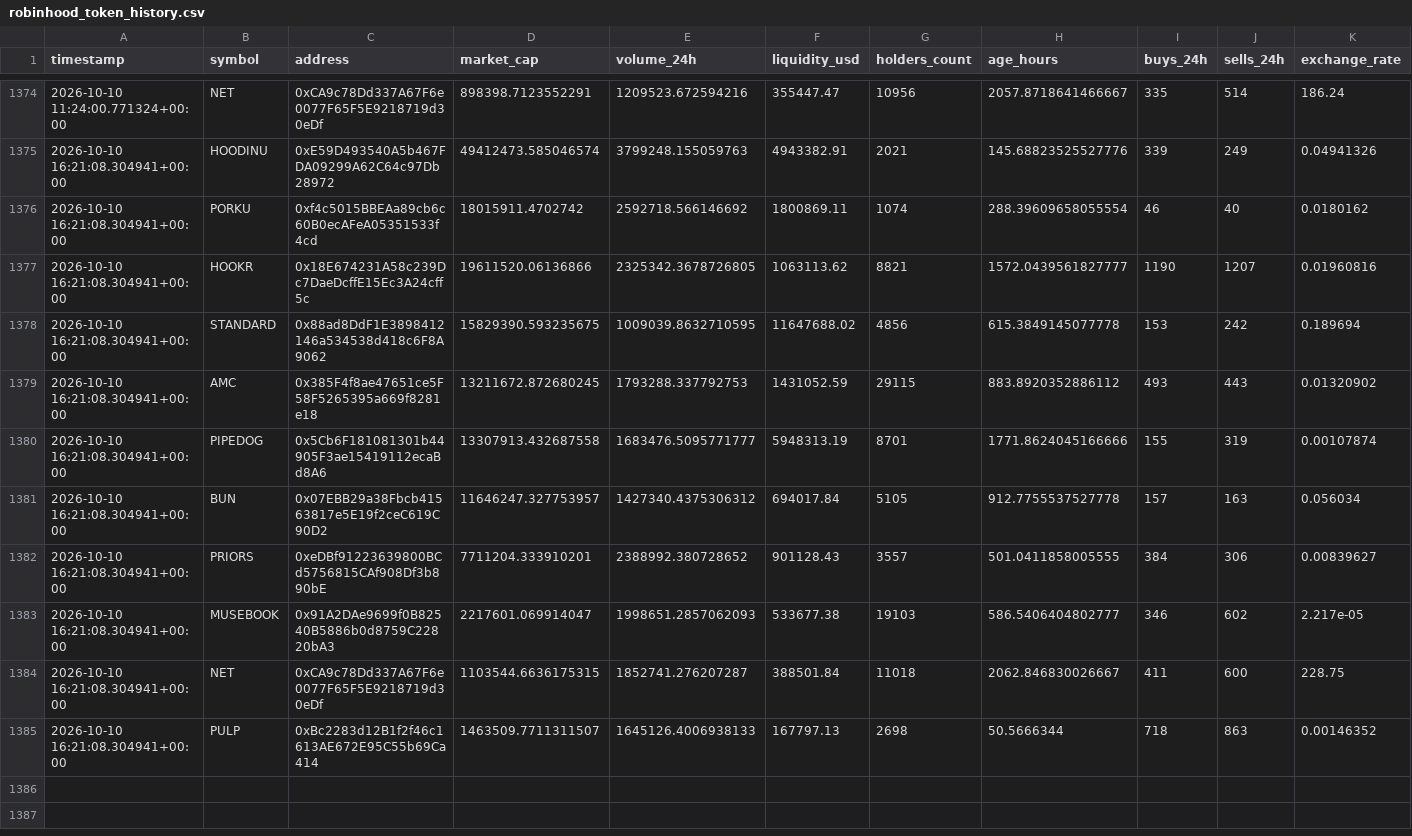
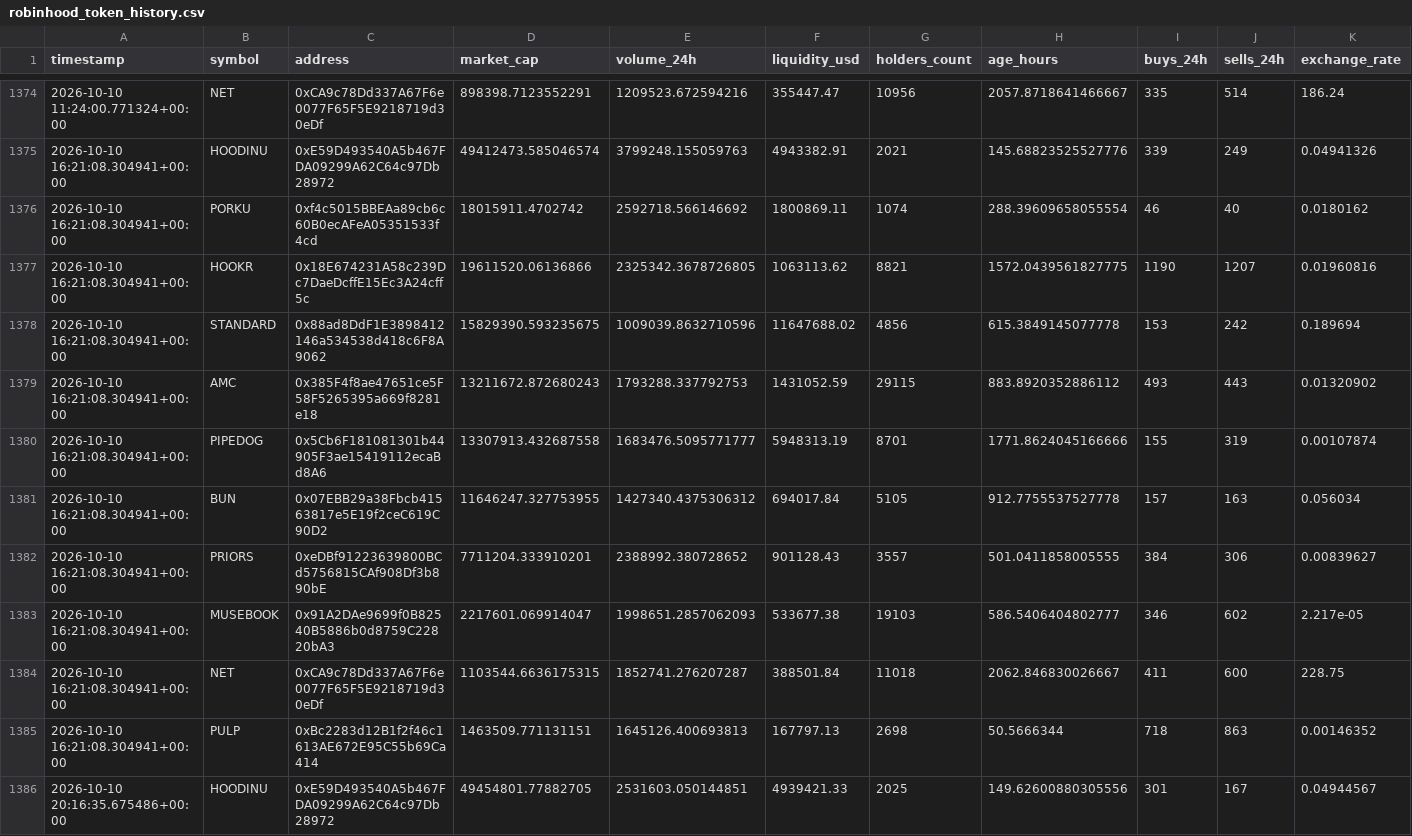
Before and after one commit to meskalinas23/whale-tracker-, a CSV file: robinhood_token_history.csv, drawn as a sheet; only a part is shown, gaps mark what is left out; the diff covers the shown part only.

Commit message:
Update Robinhood Chain scanner results

```diff
--- a/robinhood_token_history.csv
+++ b/robinhood_token_history.csv
@@ -1376,7 +1376,7 @@ timestamp,symbol,address,market_cap,volume_24h,liquidity_usd,holders_count,age_h
 2026-10-10 16:21:08.304941+00:00,PORKU,0xf4c5015BBEAa89cb6c60B0ecAFeA05351533f4cd,18015911.4702742,2592718.566146692,1800869.11,1074,288.39609658055554,46,40,0.0180162
-2026-10-10 16:21:08.304941+00:00,HOOKR,0x18E674231A58c239Dc7DaeDcffE15Ec3A24cff5c,19611520.06136866,2325342.3678726805,1063113.62,8821,1572.0439561827777,1190,1207,0.01960816
-2026-10-10 16:21:08.304941+00:00,STANDARD,0x88ad8DdF1E3898412146a534538d418c6F8A9062,15829390.593235675,1009039.8632710595,11647688.02,4856,615.3849145077778,153,242,0.189694
-2026-10-10 16:21:08.304941+00:00,AMC,0x385F4f8ae47651ce5F58F5265395a669f8281e18,13211672.872680245,1793288.337792753,1431052.59,29115,883.8920352886112,493,443,0.01320902
+2026-10-10 16:21:08.304941+00:00,HOOKR,0x18E674231A58c239Dc7DaeDcffE15Ec3A24cff5c,19611520.06136866,2325342.3678726805,1063113.62,8821,1572.0439561827775,1190,1207,0.01960816
+2026-10-10 16:21:08.304941+00:00,STANDARD,0x88ad8DdF1E3898412146a534538d418c6F8A9062,15829390.593235675,1009039.8632710596,11647688.02,4856,615.3849145077778,153,242,0.189694
+2026-10-10 16:21:08.304941+00:00,AMC,0x385F4f8ae47651ce5F58F5265395a669f8281e18,13211672.872680243,1793288.337792753,1431052.59,29115,883.8920352886112,493,443,0.01320902
 2026-10-10 16:21:08.304941+00:00,PIPEDOG,0x5Cb6F181081301b44905F3ae15419112ecaBd8A6,13307913.432687558,1683476.5095771777,5948313.19,8701,1771.8624045166666,155,319,0.00107874
-2026-10-10 16:21:08.304941+00:00,BUN,0x07EBB29a38Fbcb41563817e5E19f2ceC619C90D2,11646247.327753957,1427340.4375306312,694017.84,5105,912.7755537527778,157,163,0.056034
+2026-10-10 16:21:08.304941+00:00,BUN,0x07EBB29a38Fbcb41563817e5E19f2ceC619C90D2,11646247.327753955,1427340.4375306312,694017.84,5105,912.7755537527778,157,163,0.056034
 2026-10-10 16:21:08.304941+00:00,PRIORS,0xeDBf91223639800BCd5756815CAf908Df3b890bE,7711204.333910201,2388992.380728652,901128.43,3557,501.0411858005555,384,306,0.00839627
@@ -1384,2 +1384,3 @@ timestamp,symbol,address,market_cap,volume_24h,liquidity_usd,holders_count,age_h
 2026-10-10 16:21:08.304941+00:00,NET,0xCA9c78Dd337A67F6e0077F65F5E9218719d30eDf,1103544.6636175315,1852741.276207287,388501.84,11018,2062.846830026667,411,600,228.75
-2026-10-10 16:21:08.304941+00:00,PULP,0xBc2283d12B1f2f46c1613AE672E95C55b69Ca414,1463509.7711311507,1645126.4006938133,167797.13,2698,50.5666344,718,863,0.00146352
+2026-10-10 16:21:08.304941+00:00,PULP,0xBc2283d12B1f2f46c1613AE672E95C55b69Ca414,1463509.771131151,1645126.400693813,167797.13,2698,50.5666344,718,863,0.00146352
+2026-10-10 20:16:35.675486+00:00,HOODINU,0xE59D493540A5b467FDA09299A62C64c97Db28972,49454801.77882705,2531603.050144851,4939421.33,2025,149.62600880305556,301,167,0.04944567
```
Also changed, not shown: 10 added rows elsewhere in this file, 1 other file.
